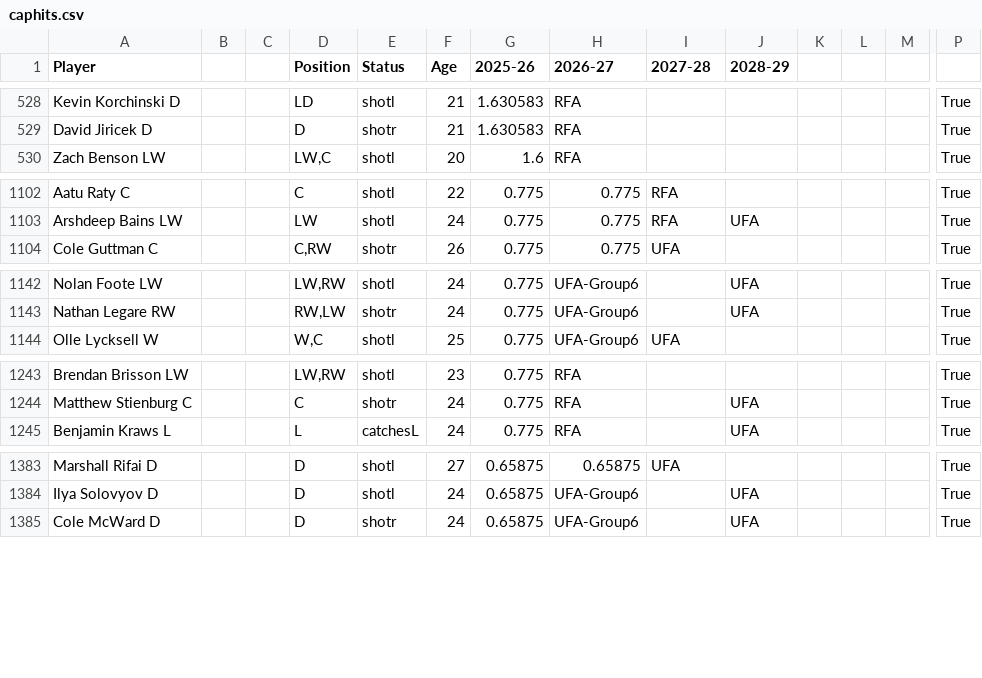
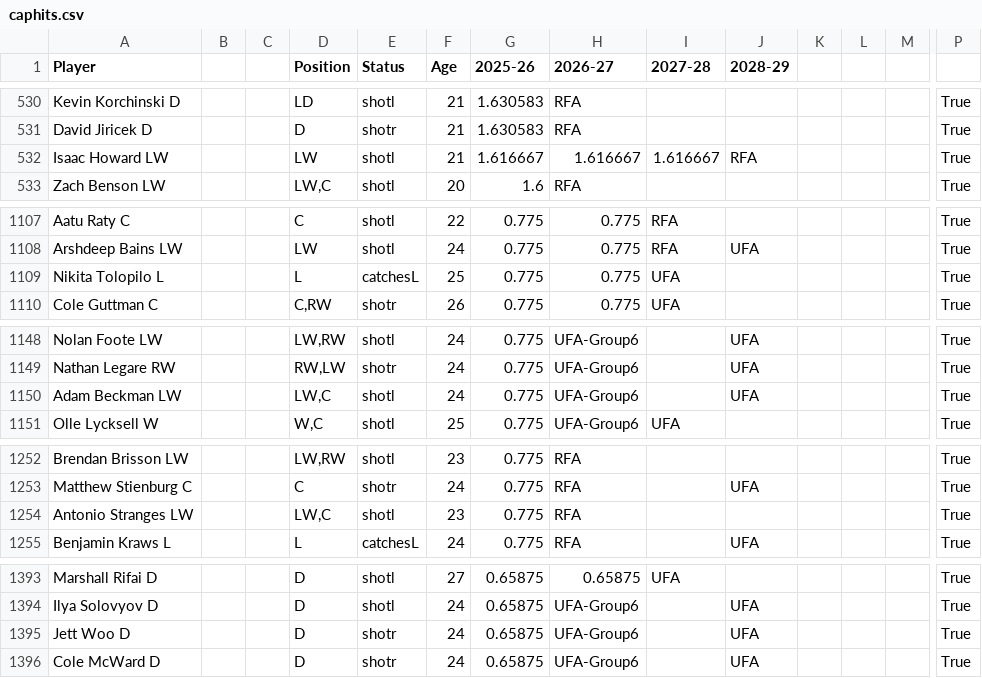
Before and after one commit to kww271/qBneK36JpdQetizHcQM7DMrCSz, a CSV file: caphits.csv, drawn as a sheet; only a part is shown, gaps mark what is left out; rows hold the shown columns only; the diff covers the shown part only; the diff names each change by its address in the sheet, - before the commit and + after, or states it on an @@ line.

```diff
--- a/caphits.csv
+++ b/caphits.csv
+row 532: Isaac Howard LW |  |  | LW | shotl | 21 | 1.616667 | 1.616667 | 1.616667 | RFA |  |  |  | True
+row 1109: Nikita Tolopilo L |  |  | L | catchesL | 25 | 0.775 | 0.775 | UFA |  |  |  |  | True
+row 1150: Adam Beckman LW |  |  | LW,C | shotl | 24 | 0.775 | UFA-Group6 |  | UFA |  |  |  | True
+row 1254: Antonio Stranges LW |  |  | LW,C | shotl | 23 | 0.775 | RFA |  |  |  |  |  | True
+row 1395: Jett Woo D |  |  | D | shotr | 24 | 0.65875 | UFA-Group6 |  | UFA |  |  |  | True
```
Also changed, not shown: 7 added rows, 8 removed rows and 11 edited cells elsewhere in this file.
